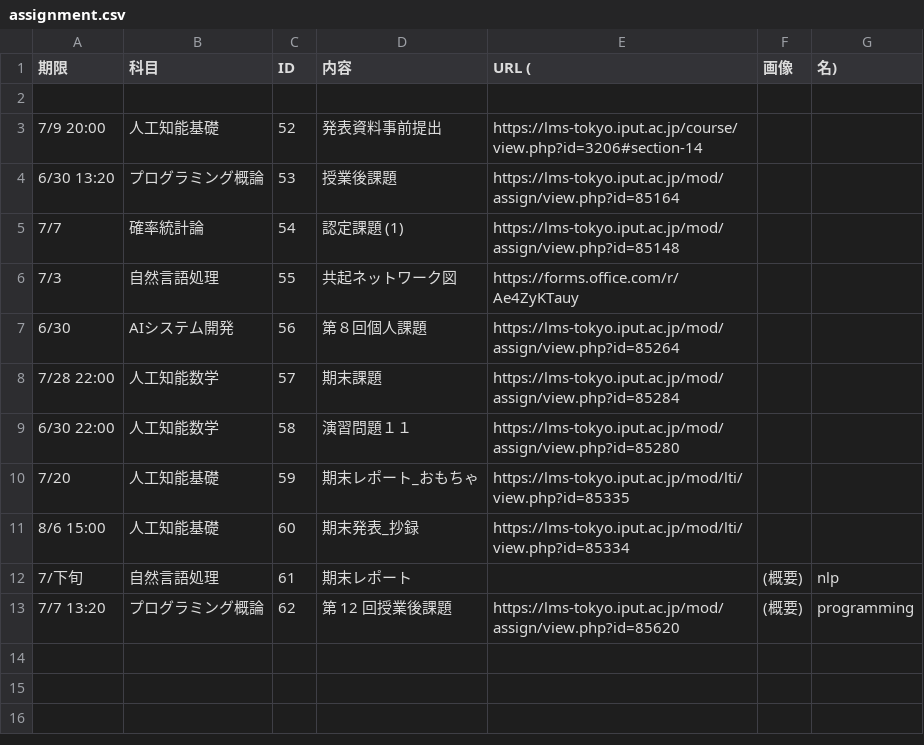
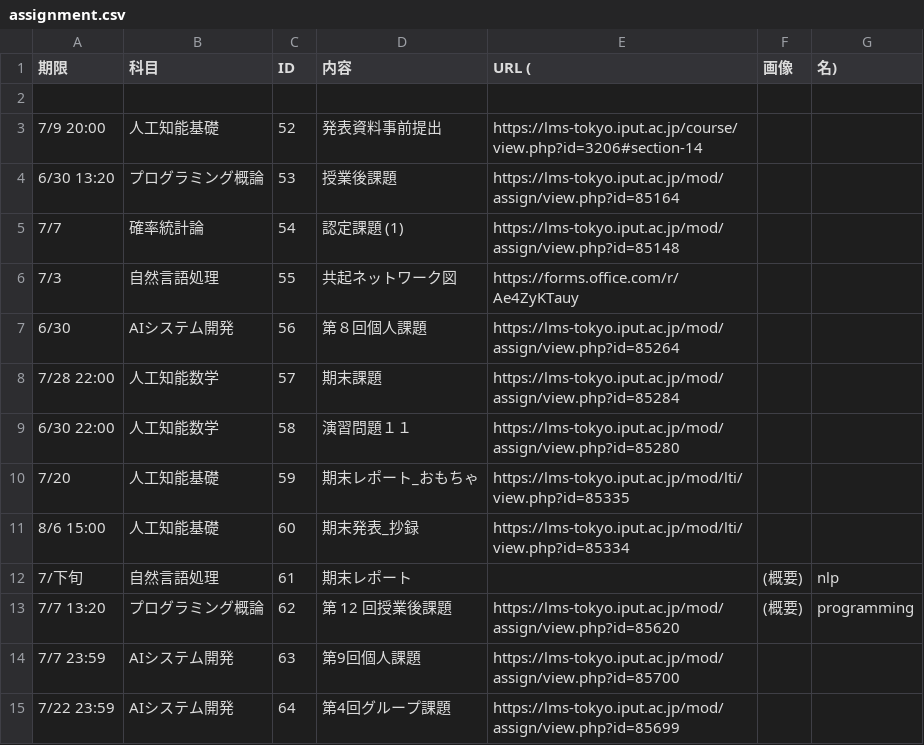
Before and after one commit to Phi110/f-management-system, a CSV file: csv/assignment.csv, drawn as a sheet.

Commit message:
Update assignment.csv

```diff
--- a/csv/assignment.csv
+++ b/csv/assignment.csv
@@ -13 +13,3 @@
 7/7 13:20,プログラミング概論,62,第 12 回授業後課題,https://lms-tokyo.iput.ac.jp/mod/assign/view.php?id=85620,(概要),programming
+7/7 23:59,AIシステム開発,63,第9回個人課題,https://lms-tokyo.iput.ac.jp/mod/assign/view.php?id=85700
+7/22 23:59,AIシステム開発,64,第4回グループ課題,https://lms-tokyo.iput.ac.jp/mod/assign/view.php?id=85699
```
